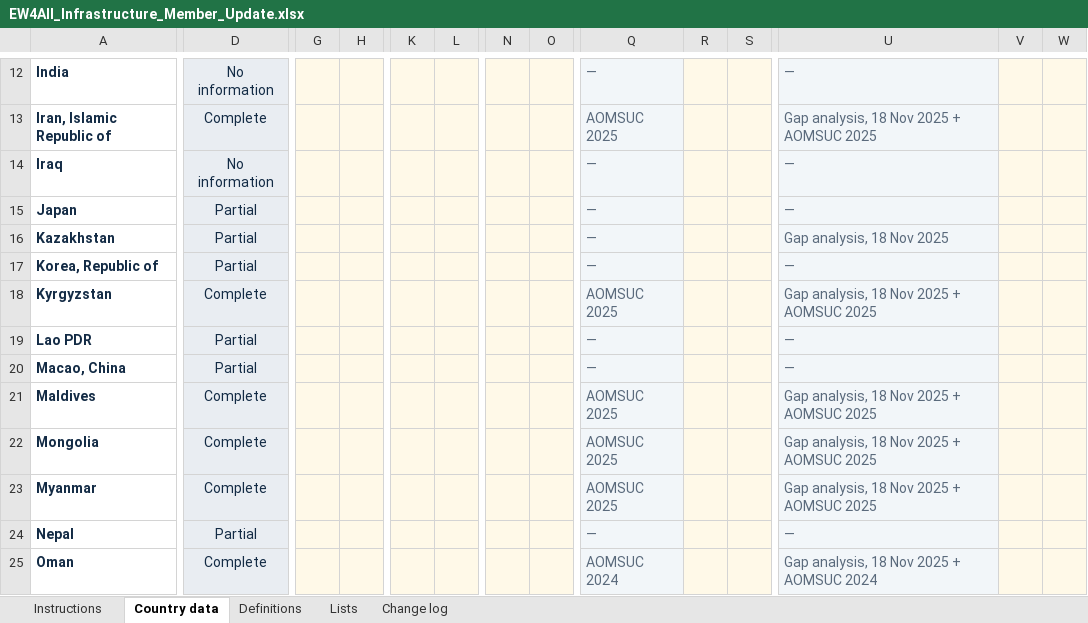
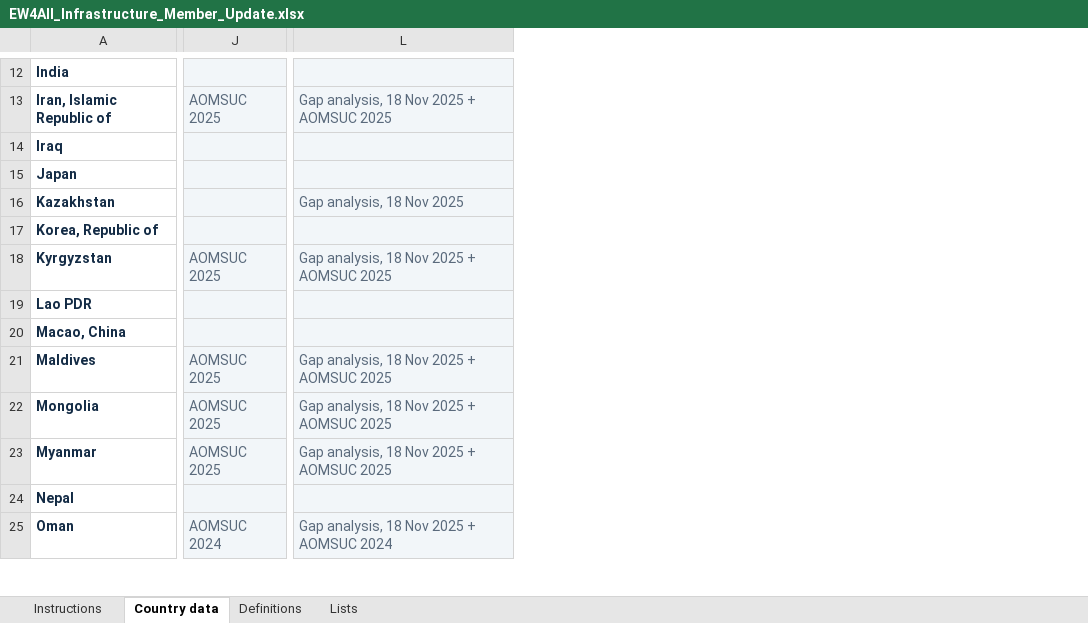
Before and after one commit to andreevaplanet/EW4All_Infrastructure_Dashboard, an Excel workbook: data/EW4All_Infrastructure_Member_Update.xlsx, sheet Country data, drawn as a sheet; only a part is shown, gaps mark what is left out; values as stored, in another font and other column widths than the file's, no borders; removed rows and columns are numbered as before the commit, all else as after; the diff covers the shown part only; the diff names each change by its address in the sheet, - before the commit and + after, or states it on an @@ line.

```diff
--- a/data/EW4All_Infrastructure_Member_Update.xlsx (sheet Country data)
+++ b/data/EW4All_Infrastructure_Member_Update.xlsx (sheet Country data)
-sheet tab: Change log
-column D, rows 12-25: No information | Complete | No information | Partial | Partial | Partial | Complete | Partial | Partial | Complete | Complete | Complete | Partial | Complete
-column G, empty
-column H, empty
-column K, empty
-column L, empty
-column N, empty
-column O, empty
-column R, empty
-column S, empty
-column V, empty
-column W, empty
-J12: —
+J12: (empty)
-L12: —
+L12: (empty)
-J14:J17: —
+J14:J17: (empty)
-L14:L15: —
+L14:L15: (empty)
-L17: —
+L17: (empty)
-J19:J20: —
+J19:J20: (empty)
-L19:L20: —
+L19:L20: (empty)
-J24: —
+J24: (empty)
-L24: —
+L24: (empty)
```
Also changed, not shown: 4 removed columns, 92 edited cells and cell formats elsewhere in this sheet, sheet Instructions, sheet Definitions, sheet Lists, 2 other files.
